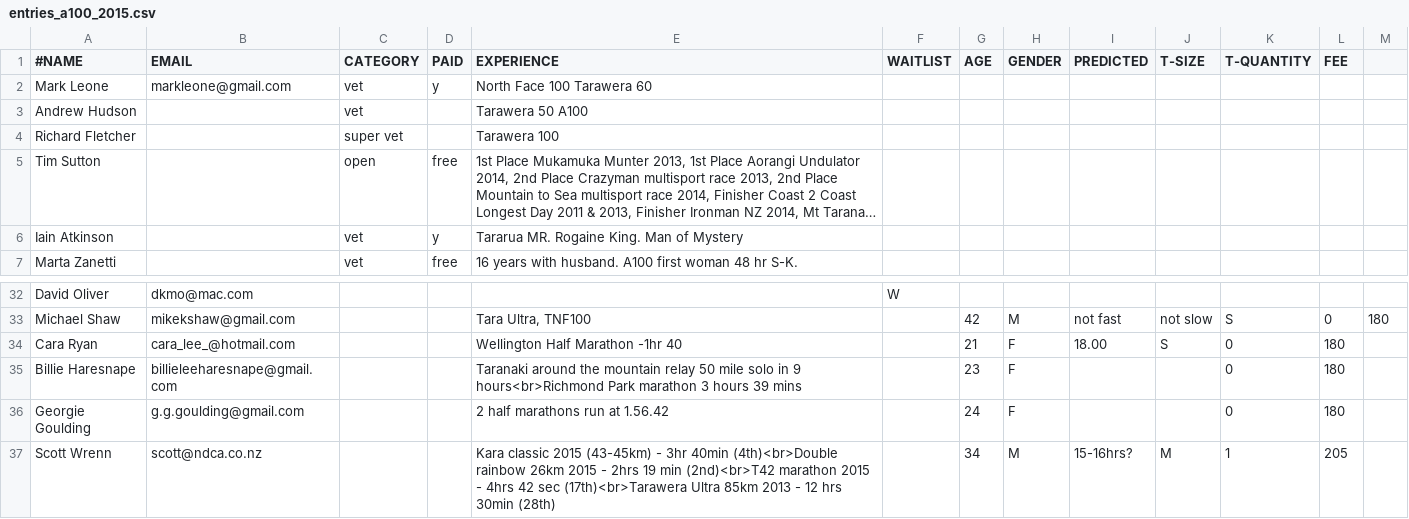
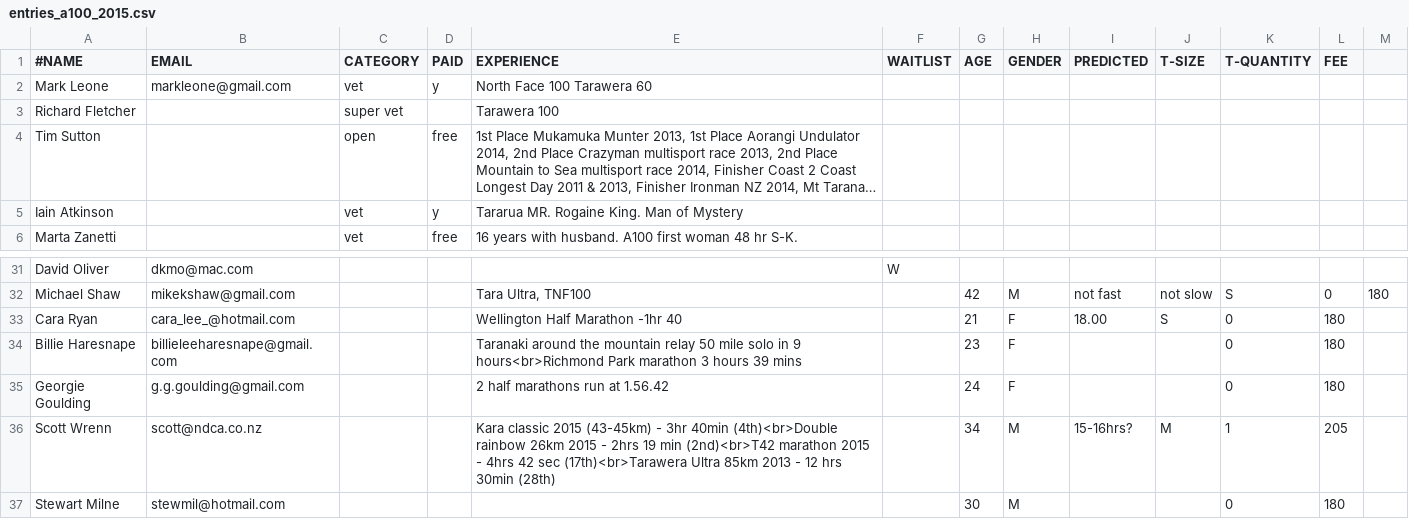
Before and after one commit to robincj/undulator_website, a CSV file: information/entries/entries_a100_2015.csv, drawn as a sheet; only a part is shown, gaps mark what is left out; long unchanged cells end in …; removed rows and columns are numbered as before the commit, all else as after; the diff names each change by its address in the sheet, - before the commit and + after, or states it on an @@ line.

```diff
--- a/information/entries/entries_a100_2015.csv
+++ b/information/entries/entries_a100_2015.csv
-row 3: Andrew Hudson |  | vet |  | Tarawera 50 A100
+row 37: Stewart Milne | stewmil@hotmail.com |  |  |  |  | 30 | M |  |  | 0 | 180
```
Also changed, not shown: information/entries/entries_au_2015.csv, 3 other files.
